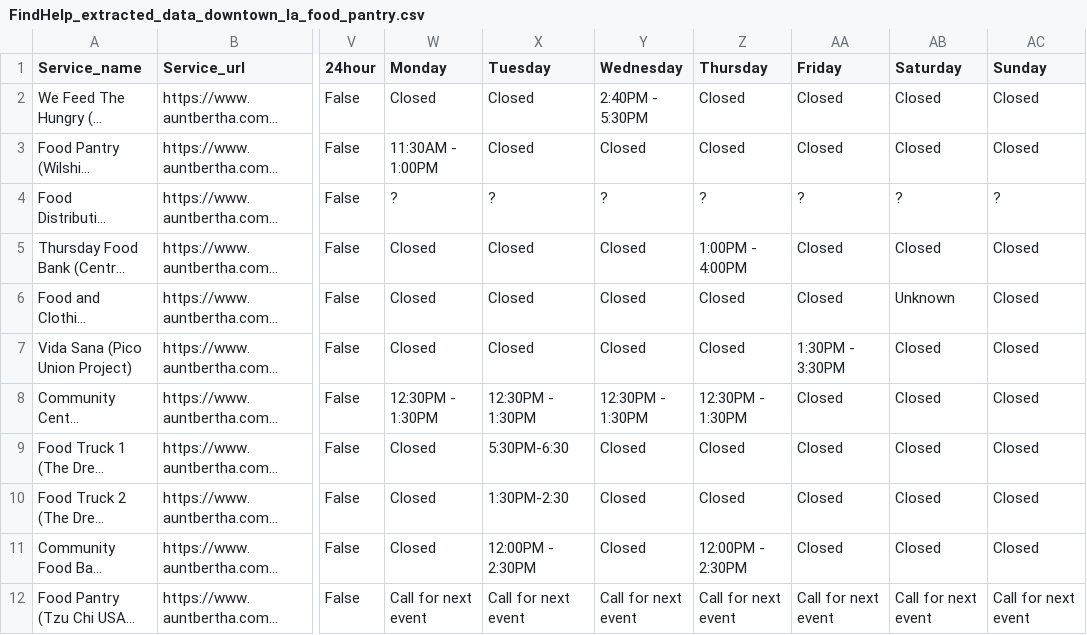
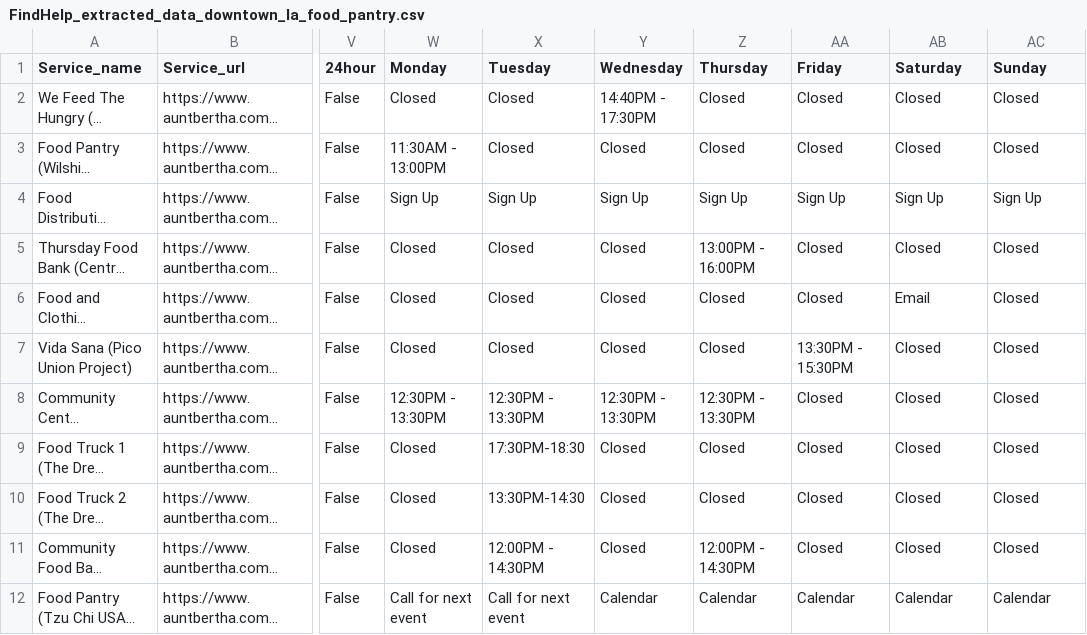
Before and after one commit to TregisD/Homeless_Services_Provider_Interface, a CSV file: Leo/Downtown_LA/FindHelp_extracted_data_downtown_la_food_pantry.csv, drawn as a sheet; only a part is shown, gaps mark what is left out; long unchanged cells end in …; the diff names each change by its address in the sheet, - before the commit and + after, or states it on an @@ line.

```diff
--- a/Leo/Downtown_LA/FindHelp_extracted_data_downtown_la_food_pantry.csv
+++ b/Leo/Downtown_LA/FindHelp_extracted_data_downtown_la_food_pantry.csv
-Y2 (Wednesday): 2:40PM - 5:30PM
+Y2 (Wednesday): 14:40PM - 17:30PM
-W3 (Monday): 11:30AM - 1:00PM
+W3 (Monday): 11:30AM - 13:00PM
-W4 (Monday): ?
+W4 (Monday): Sign Up
-X4 (Tuesday): ?
+X4 (Tuesday): Sign Up
-Y4 (Wednesday): ?
+Y4 (Wednesday): Sign Up
-Z4 (Thursday): ?
+Z4 (Thursday): Sign Up
-AA4 (Friday): ?
+AA4 (Friday): Sign Up
-AB4 (Saturday): ?
+AB4 (Saturday): Sign Up
-AC4 (Sunday): ?
+AC4 (Sunday): Sign Up
-Z5 (Thursday): 1:00PM - 4:00PM
+Z5 (Thursday): 13:00PM - 16:00PM
-AB6 (Saturday): Unknown
+AB6 (Saturday): Email
-AA7 (Friday): 1:30PM - 3:30PM
+AA7 (Friday): 13:30PM - 15:30PM
-W8 (Monday): 12:30PM - 1:30PM
+W8 (Monday): 12:30PM - 13:30PM
-X8 (Tuesday): 12:30PM - 1:30PM
+X8 (Tuesday): 12:30PM - 13:30PM
-Y8 (Wednesday): 12:30PM - 1:30PM
+Y8 (Wednesday): 12:30PM - 13:30PM
-Z8 (Thursday): 12:30PM - 1:30PM
+Z8 (Thursday): 12:30PM - 13:30PM
-X9 (Tuesday): 5:30PM-6:30
+X9 (Tuesday): 17:30PM-18:30
-X10 (Tuesday): 1:30PM-2:30
+X10 (Tuesday): 13:30PM-14:30
-X11 (Tuesday): 12:00PM - 2:30PM
+X11 (Tuesday): 12:00PM - 14:30PM
-Z11 (Thursday): 12:00PM - 2:30PM
+Z11 (Thursday): 12:00PM - 14:30PM
-Y12 (Wednesday): Call for next event
+Y12 (Wednesday): Calendar
-Z12 (Thursday): Call for next event
+Z12 (Thursday): Calendar
-AA12 (Friday): Call for next event
+AA12 (Friday): Calendar
-AB12 (Saturday): Call for next event
+AB12 (Saturday): Calendar
-AC12 (Sunday): Call for next event
+AC12 (Sunday): Calendar
```
Also changed, not shown: Leo/Downtown_LA/FindHelp_extracted_data_downtown_la_mental_health.csv.
